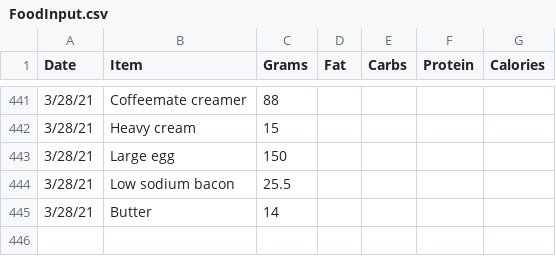
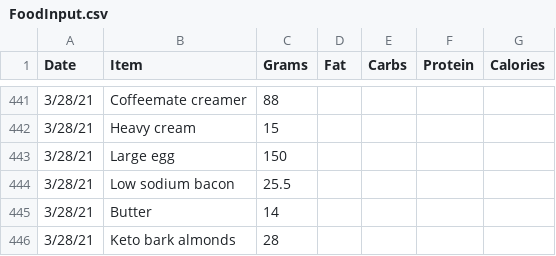
Before and after one commit to tbcombs/Food, a CSV file: FoodInput.csv, drawn as a sheet; only a part is shown, gaps mark what is left out.

Commit message:
Update FoodInput.csv

```diff
--- a/FoodInput.csv
+++ b/FoodInput.csv
@@ -445 +445,2 @@ Date,Item,Grams,Fat,Carbs,Protein,Calories
 3/28/21,Butter,14,,,,
+3/28/21,Keto bark almonds,28,,,,
```
